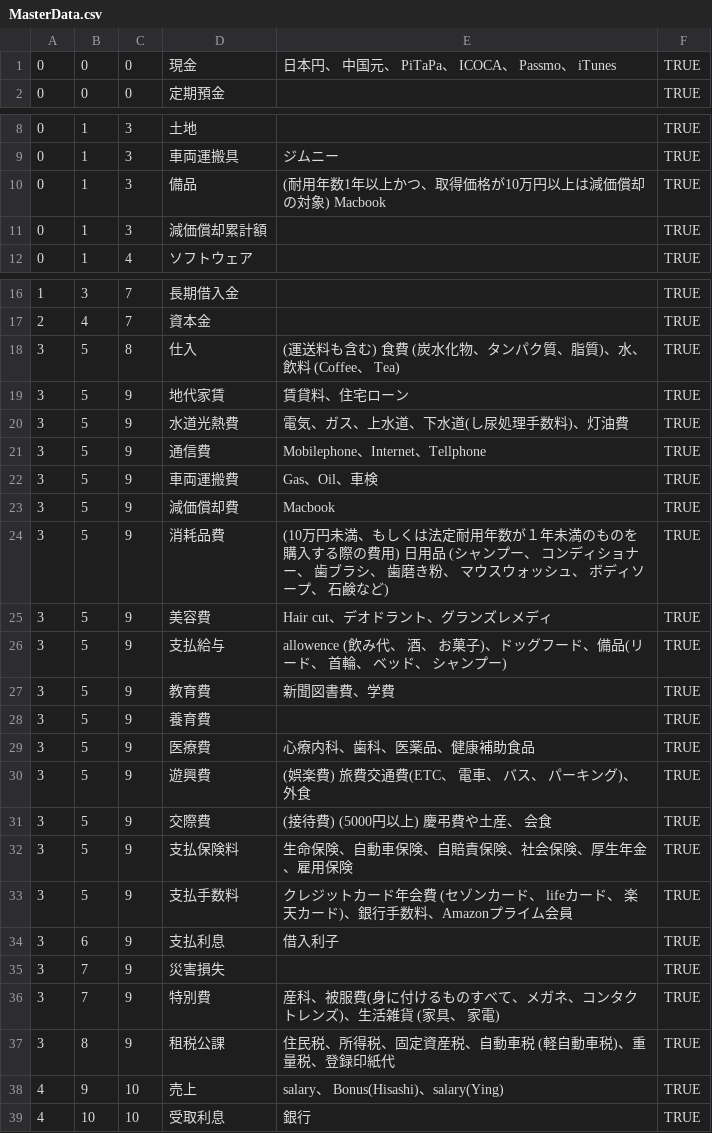
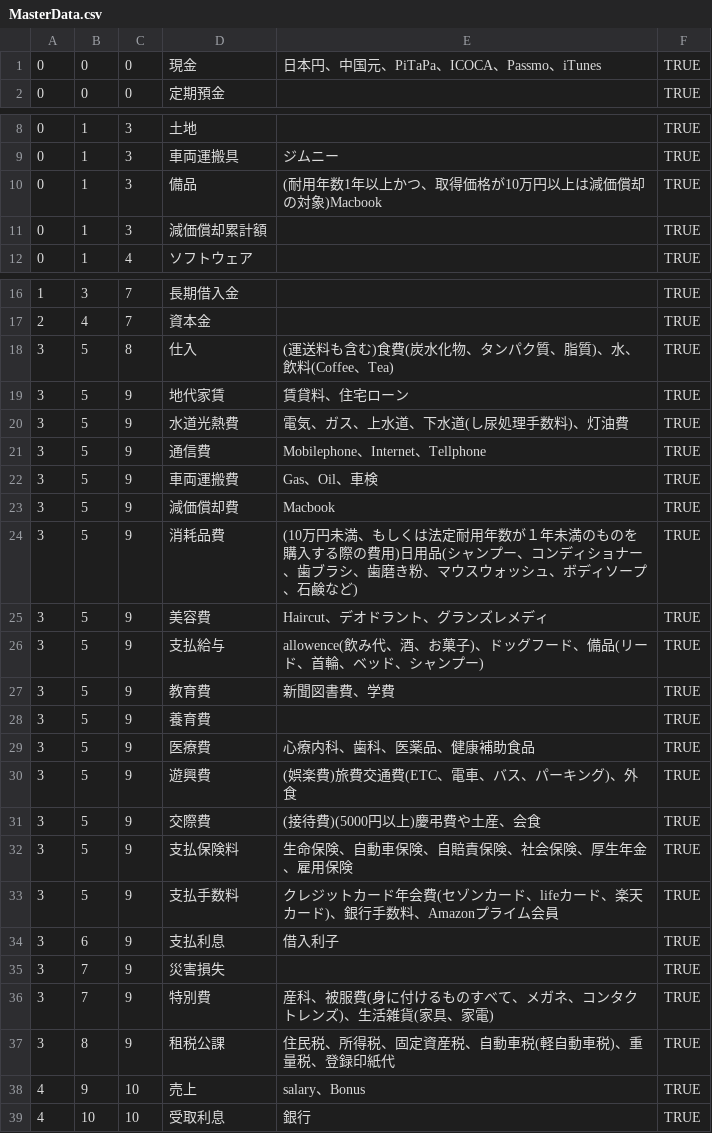
Before and after one commit to YingZheng02590218/iKingdom, a CSV file: iOS/Accountant/v1.0/Program/doc/ENG.6ソフトウェア作成/データベース/マスターデータ/MasterData.csv, drawn as a sheet; only a part is shown, gaps mark what is left out; the diff names each change by its address in the sheet, - before the commit and + after, or states it on an @@ line.

Commit message:
[新機能][設定画面] 調整
セル押下時の動き　TableViewのselectionがDouble SelectionからSingle Selectionに変更。
CSVファイル　半角と全角の空白を削除
データベース更新　トグルスイッチの有効無効の状態をデータベースに保存する処理を追加。
勘定科目　トグルスイッチが有効となっている科目を勘定科目画面のピッカーに表示させる処理を追加。
勘定科目　Labelを削除して、TableViewCellのtextLabel.textに文字を表示させるように変更。

[新機能][勘定科目画面]

設定画面で有効と選択した勘定科目のみをドラムロールに表示する処理を追加。
ドラムロールで文字数が多い勘定科目名は表示できていないのでcomponentの幅を指定して文字が全て表示されるように変更。

[新機能][仕訳帳画面]

ヘッダーとテーブルの間にある隙間を修正。

[新機能][仕訳画面]

金額欄のレイアウトを修正。

```diff
--- a/iOS/Accountant/v1.0/Program/doc/ENG.6ソフトウェア作成/データベース/マスターデータ/MasterData.csv
+++ b/iOS/Accountant/v1.0/Program/doc/ENG.6ソフトウェア作成/データベース/マスターデータ/MasterData.csv
-E1: 日本円、 中国元、 PiTaPa、 ICOCA、 Passmo、 iTunes
+E1: 日本円、中国元、PiTaPa、ICOCA、Passmo、iTunes
-E10: (耐用年数1年以上かつ、取得価格が10万円以上は減価償却の対象) Macbook
+E10: (耐用年数1年以上かつ、取得価格が10万円以上は減価償却の対象)Macbook
-E18: (運送料も含む) 食費 (炭水化物、タンパク質、脂質)、水、飲料 (Coffee、 Tea)
+E18: (運送料も含む)食費(炭水化物、タンパク質、脂質)、水、飲料(Coffee、Tea)
-E24: …) 日用品 (シャンプー、 コンディショナー、 歯ブラシ、 歯磨き粉、 マウスウォッシュ、 ボディソープ、 石鹸など…
+E24: …)日用品(シャンプー、コンディショナー、歯ブラシ、歯磨き粉、マウスウォッシュ、ボディソープ、石鹸など…
-E25: Hair cut、デオドラント、グランズレメディ
+E25: Haircut、デオドラント、グランズレメディ
-E26: allowence (飲み代、 酒、 お菓子)、ドッグフード、備品(リード、 首輪、 ベッド、 シャンプ…
+E26: allowence(飲み代、酒、お菓子)、ドッグフード、備品(リード、首輪、ベッド、シャンプ…
-E30: (娯楽費) 旅費交通費(ETC、 電車、 バス、 パーキング)、外食
+E30: (娯楽費)旅費交通費(ETC、電車、バス、パーキング)、外食
-E31: (接待費) (5000円以上) 慶弔費や土産、 会食
+E31: (接待費)(5000円以上)慶弔費や土産、会食
-E33: …ド年会費 (セゾンカード、 lifeカード、 楽天カー…
+E33: …ド年会費(セゾンカード、lifeカード、楽天カー…
-E36: 産科、被服費(身に付けるものすべて、メガネ、コンタクトレンズ)、生活雑貨 (家具、 家電)
+E36: 産科、被服費(身に付けるものすべて、メガネ、コンタクトレンズ)、生活雑貨(家具、家電)
-E37: 住民税、所得税、固定資産税、自動車税 (軽自動車税)、重量税、登録印紙代
+E37: 住民税、所得税、固定資産税、自動車税(軽自動車税)、重量税、登録印紙代
-E38: salary、 Bonus(Hisashi)、salary(Ying)
+E38: salary、Bonus
```
Also changed, not shown: iOS/Accountant/v1.0/Program/src/MasterData.csv, 18 other files.
